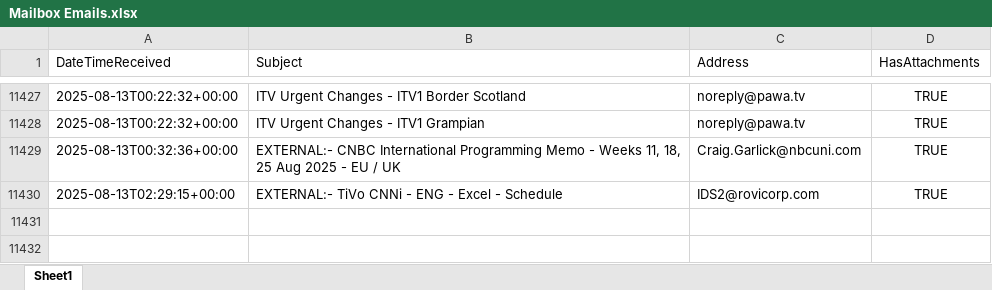
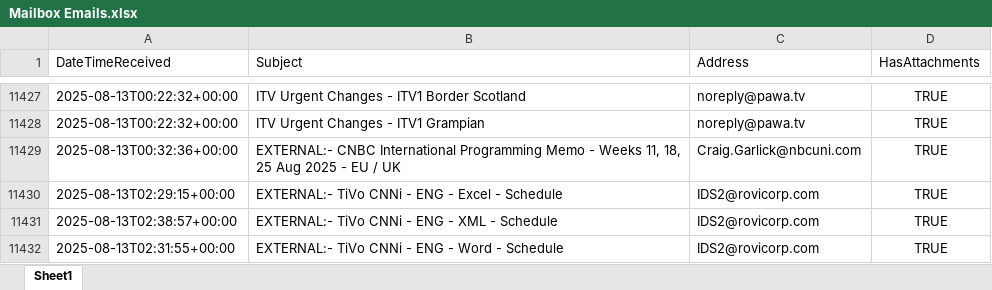
Before and after one commit to nickyleech/Files, an Excel workbook: Mailbox Emails/Mailbox Emails.xlsx, sheet Sheet1, drawn as a sheet; only a part is shown, gaps mark what is left out; values as stored, in another font and other column widths than the file's, no borders; table styles not drawn; the diff names each change by its address in the sheet, - before the commit and + after, or states it on an @@ line.

Commit message:
Update file from SharePoint:

```diff
--- a/Mailbox Emails/Mailbox Emails.xlsx (sheet Sheet1)
+++ b/Mailbox Emails/Mailbox Emails.xlsx (sheet Sheet1)
+row 11431: 2025-08-13T02:38:57+00:00 | EXTERNAL:- TiVo CNNi - ENG - XML - Schedule | IDS2@rovicorp.com | TRUE
+row 11432: 2025-08-13T02:31:55+00:00 | EXTERNAL:- TiVo CNNi - ENG - Word - Schedule | IDS2@rovicorp.com | TRUE
```
